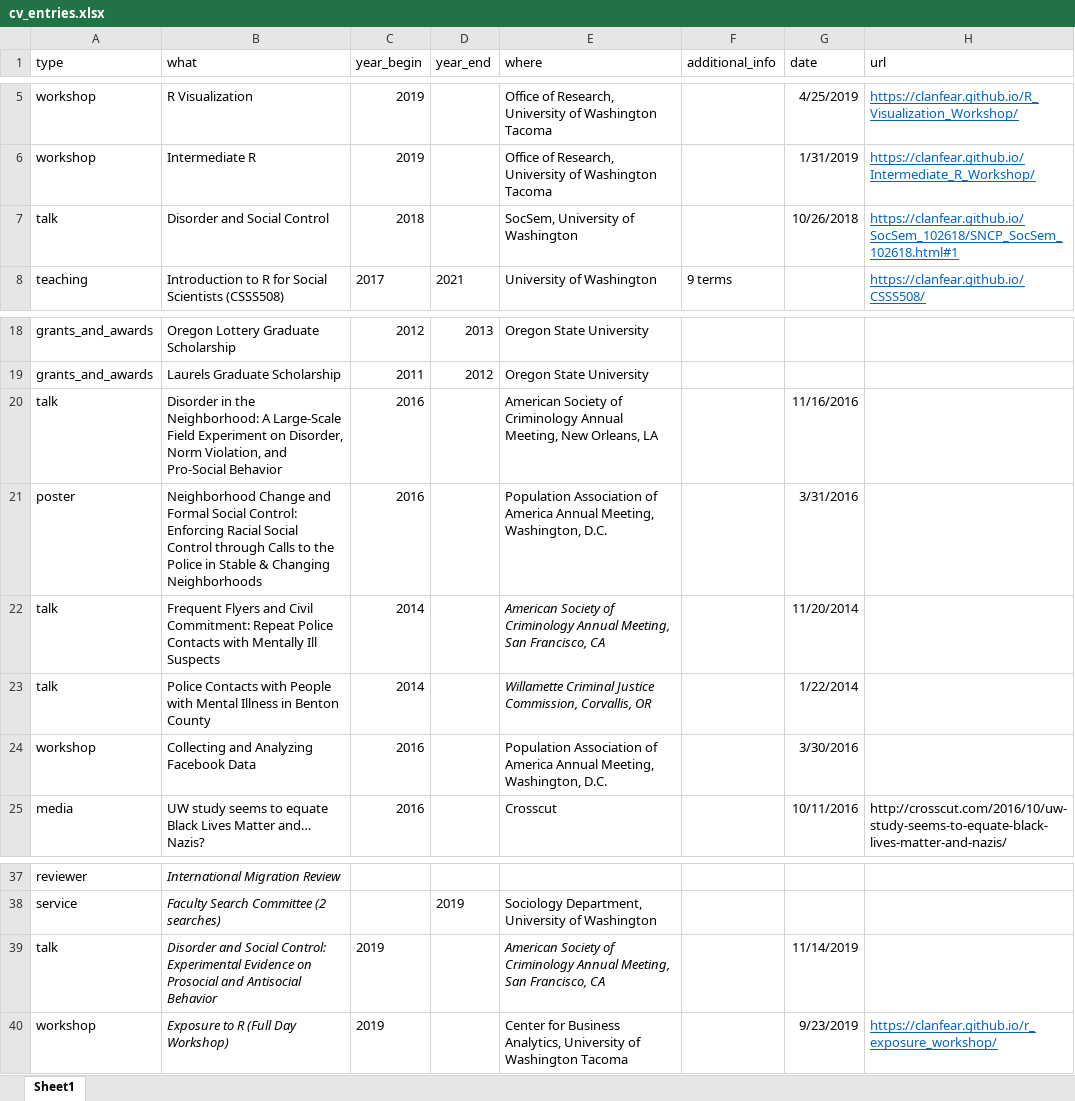
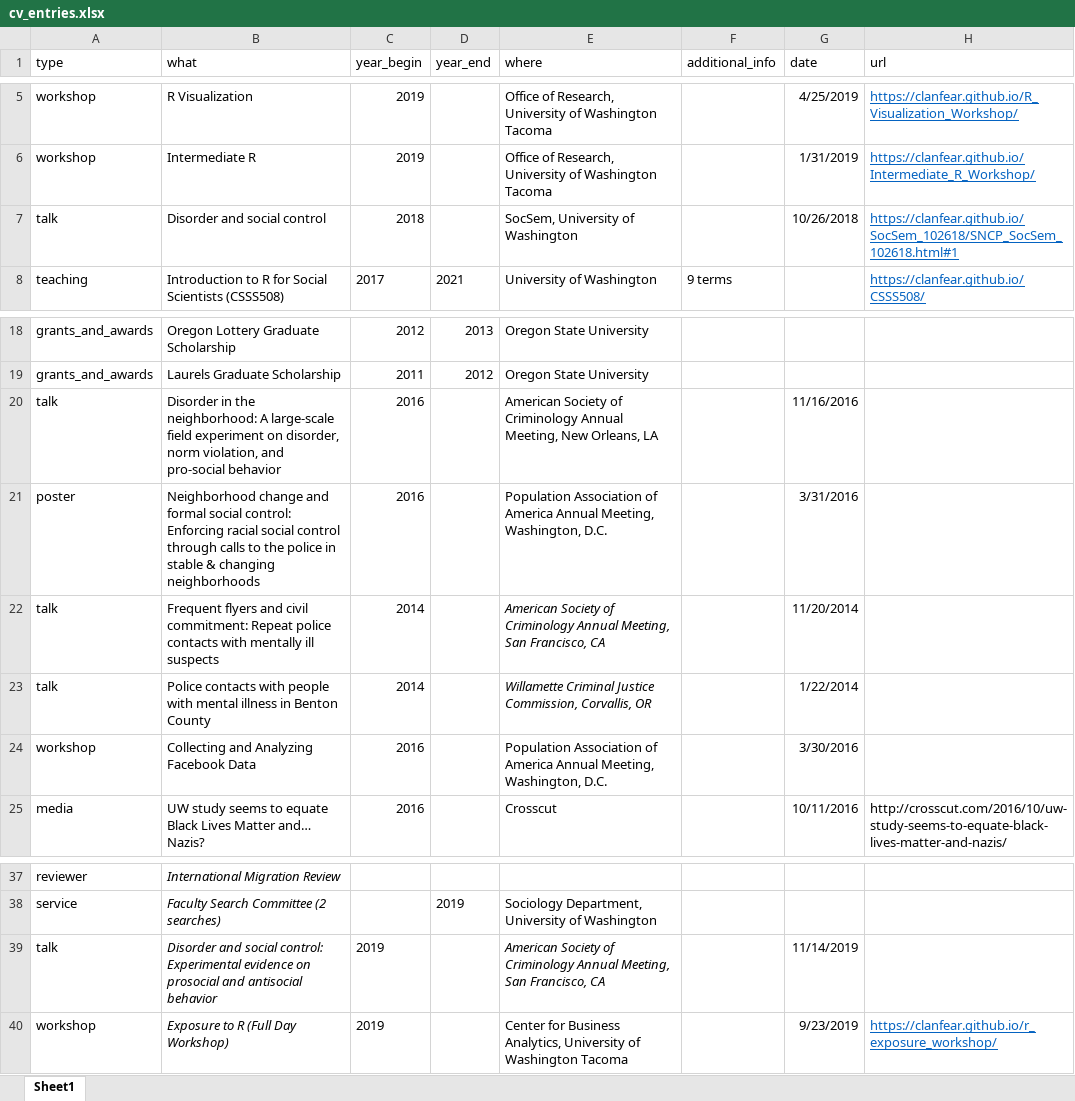
Before and after one commit to clanfear/ccl_cv, an Excel workbook: cv_data/cv_entries.xlsx, sheet Sheet1, drawn as a sheet; only a part is shown, gaps mark what is left out; values as stored, in another font and other column widths than the file's, no borders; the diff covers the shown part only; the diff names each change by its address in the sheet, - before the commit and + after, or states it on an @@ line.

```diff
--- a/cv_data/cv_entries.xlsx (sheet Sheet1)
+++ b/cv_data/cv_entries.xlsx (sheet Sheet1)
-B7 (what): Disorder and Social Control
+B7 (what): Disorder and social control
-B20 (what): …in the Neighborhood: A Large-Scale Field Experiment on Disorder, Norm Violation, and Pro-Social Behavior
+B20 (what): …in the neighborhood: A large-scale field experiment on disorder, norm violation, and pro-social behavior
-B21 (what): Neighborhood Change and Formal Social Control: Enforcing Racial Social Control through Calls to the Police in Stable & Changing Neighborhoods
+B21 (what): Neighborhood change and formal social control: Enforcing racial social control through calls to the police in stable & changing neighborhoods
-B22 (what): Frequent Flyers and Civil Commitment: Repeat Police Contacts with Mentally Ill Suspects
+B22 (what): Frequent flyers and civil commitment: Repeat police contacts with mentally ill suspects
-B23 (what): Police Contacts with People with Mental Illness in Benton…
+B23 (what): Police contacts with people with mental illness in Benton…
-B39 (what): Disorder and Social Control: Experimental Evidence on Prosocial and Antisocial Behavior
+B39 (what): Disorder and social control: Experimental evidence on prosocial and antisocial behavior
```
Also changed, not shown: 6 added rows and 10 edited cells elsewhere in this sheet, 1 other file.
